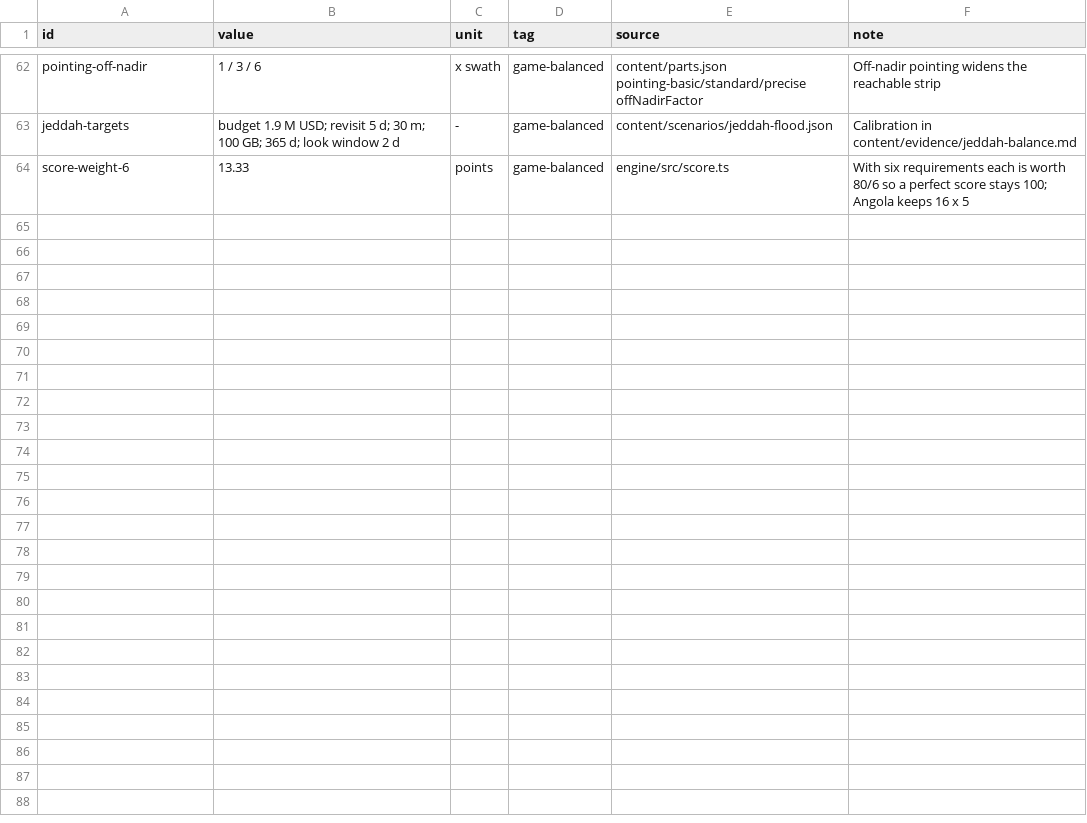
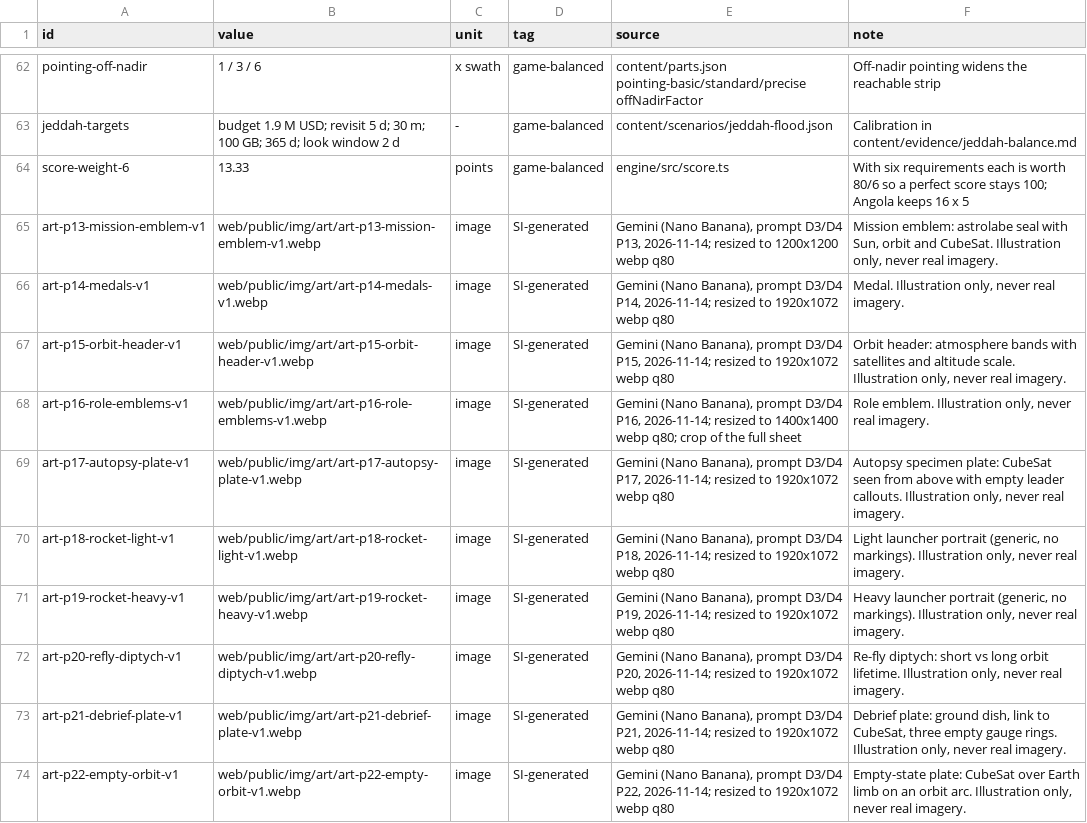
Before and after one commit to IyadAbouelseoud/stormproof, a CSV file: content/sources.csv, drawn as a sheet; only a part is shown, gaps mark what is left out; the diff covers the shown part only; the diff names each change by its address in the sheet, - before the commit and + after, or states it on an @@ line.

```diff
--- a/content/sources.csv
+++ b/content/sources.csv
+row 65: art-p13-mission-emblem-v1 | web/public/img/art/art-p13-mission-emblem-v1.webp | image | SI-generated | Gemini (Nano Banana), prompt D3/D4 P13, 2026-11-14; resized to 1200x1200 webp q80 | Mission emblem: astrolabe seal with Sun, orbit and CubeSat. Illustration only, never real imagery.
+row 66: art-p14-medals-v1 | web/public/img/art/art-p14-medals-v1.webp | image | SI-generated | Gemini (Nano Banana), prompt D3/D4 P14, 2026-11-14; resized to 1920x1072 webp q80 | Medal. Illustration only, never real imagery.
+row 67: art-p15-orbit-header-v1 | web/public/img/art/art-p15-orbit-header-v1.webp | image | SI-generated | Gemini (Nano Banana), prompt D3/D4 P15, 2026-11-14; resized to 1920x1072 webp q80 | Orbit header: atmosphere bands with satellites and altitude scale. Illustration only, never real imagery.
+row 68: art-p16-role-emblems-v1 | web/public/img/art/art-p16-role-emblems-v1.webp | image | SI-generated | Gemini (Nano Banana), prompt D3/D4 P16, 2026-11-14; resized to 1400x1400 webp q80; crop of the full sheet | Role emblem. Illustration only, never real imagery.
+row 69: art-p17-autopsy-plate-v1 | web/public/img/art/art-p17-autopsy-plate-v1.webp | image | SI-generated | Gemini (Nano Banana), prompt D3/D4 P17, 2026-11-14; resized to 1920x1072 webp q80 | Autopsy specimen plate: CubeSat seen from above with empty leader callouts. Illustration only, never real imagery.
+row 70: art-p18-rocket-light-v1 | web/public/img/art/art-p18-rocket-light-v1.webp | image | SI-generated | Gemini (Nano Banana), prompt D3/D4 P18, 2026-11-14; resized to 1920x1072 webp q80 | Light launcher portrait (generic, no markings). Illustration only, never real imagery.
+row 71: art-p19-rocket-heavy-v1 | web/public/img/art/art-p19-rocket-heavy-v1.webp | image | SI-generated | Gemini (Nano Banana), prompt D3/D4 P19, 2026-11-14; resized to 1920x1072 webp q80 | Heavy launcher portrait (generic, no markings). Illustration only, never real imagery.
+row 72: art-p20-refly-diptych-v1 | web/public/img/art/art-p20-refly-diptych-v1.webp | image | SI-generated | Gemini (Nano Banana), prompt D3/D4 P20, 2026-11-14; resized to 1920x1072 webp q80 | Re-fly diptych: short vs long orbit lifetime. Illustration only, never real imagery.
+row 73: art-p21-debrief-plate-v1 | web/public/img/art/art-p21-debrief-plate-v1.webp | image | SI-generated | Gemini (Nano Banana), prompt D3/D4 P21, 2026-11-14; resized to 1920x1072 webp q80 | Debrief plate: ground dish, link to CubeSat, three empty gauge rings. Illustration only, never real imagery.
+row 74: art-p22-empty-orbit-v1 | web/public/img/art/art-p22-empty-orbit-v1.webp | image | SI-generated | Gemini (Nano Banana), prompt D3/D4 P22, 2026-11-14; resized to 1920x1072 webp q80 | Empty-state plate: CubeSat over Earth limb on an orbit arc. Illustration only, never real imagery.
```
Also changed, not shown: 10 added rows elsewhere in this file, 38 other files.
